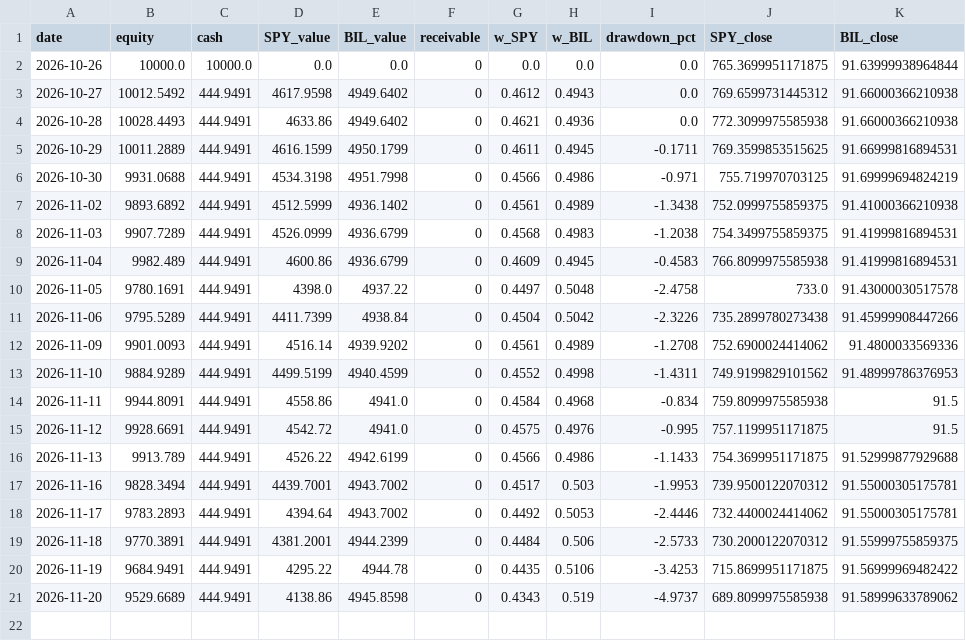
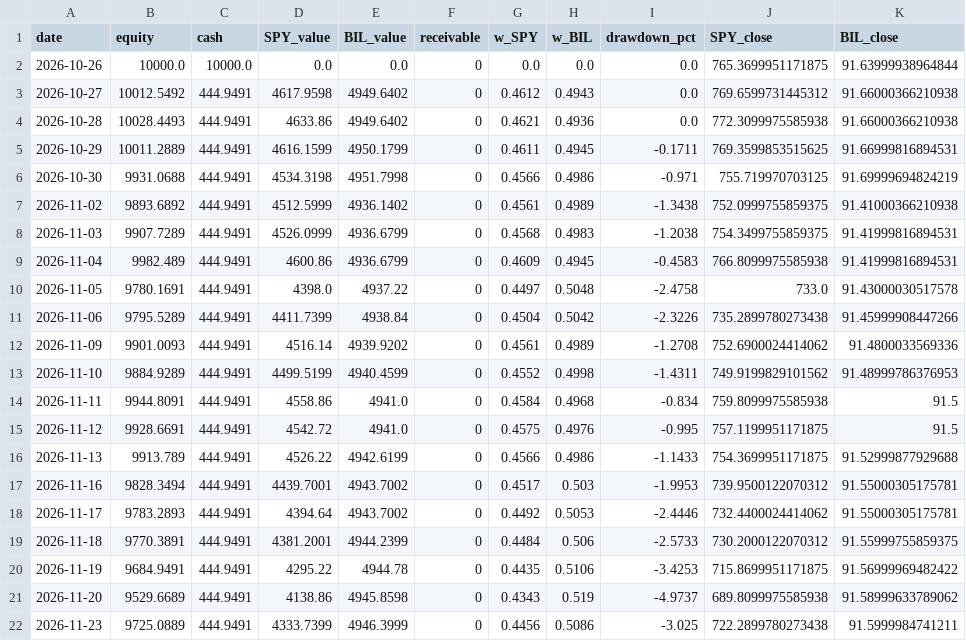
Before and after one commit to 360profcorp/stock-screener, a CSV file: paper/etf5050/equity.csv, drawn as a sheet; the diff names each change by its address in the sheet, - before the commit and + after, or states it on an @@ line.

Commit message:
Paper 50/50 SPY/BIL 2026-11-24_0604

```diff
--- a/paper/etf5050/equity.csv
+++ b/paper/etf5050/equity.csv
+row 22: 2026-11-23 | 9725.0889 | 444.9491 | 4333.7399 | 4946.3999 | 0 | 0.4456 | 0.5086 | -3.025 | 722.2899780273438 | 91.5999984741211
```
Also changed, not shown: 2 other files.
